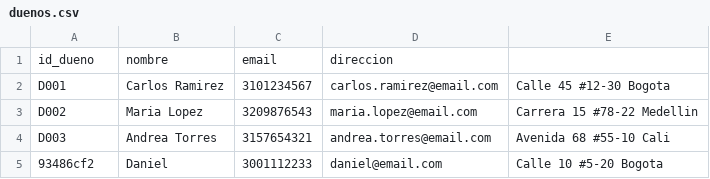
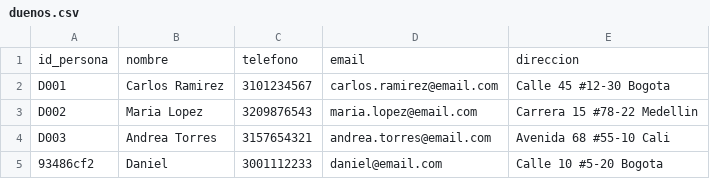
Before and after one commit to ngodoya/Chill-Vet, a CSV file: data/duenos.csv, drawn as a sheet.

Commit message:
Rename columns in duenos.csv
Updated the CSV file to change the header from 'id_dueno' to 'id_persona' and 'telefono' instead of 'direccion'.

```diff
--- a/data/duenos.csv
+++ b/data/duenos.csv
@@ -1,2 +1,2 @@
-id_dueno,nombre,email,direccion
+id_persona,nombre,telefono,email,direccion
 D001,Carlos Ramirez,3101234567,carlos.ramirez@email.com,Calle 45 #12-30 Bogota
```
